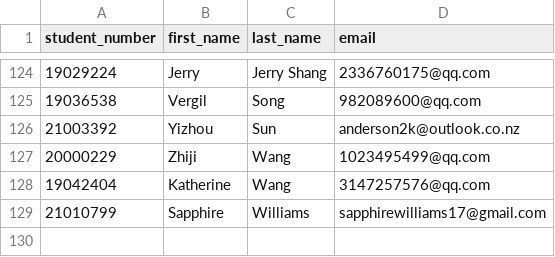
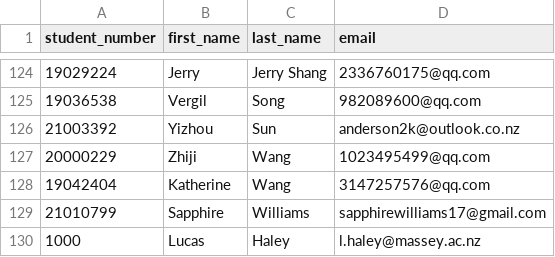
Before and after one commit to CreativeMediaProduction/Slate, a CSV file: lib/seeds/user_data.csv, drawn as a sheet; only a part is shown, gaps mark what is left out; the diff names each change by its address in the sheet, - before the commit and + after, or states it on an @@ line.

Commit message:
Update user_data.csv

```diff
--- a/lib/seeds/user_data.csv
+++ b/lib/seeds/user_data.csv
+row 130: 1000 | Lucas | Haley | l.haley@massey.ac.nz
```
